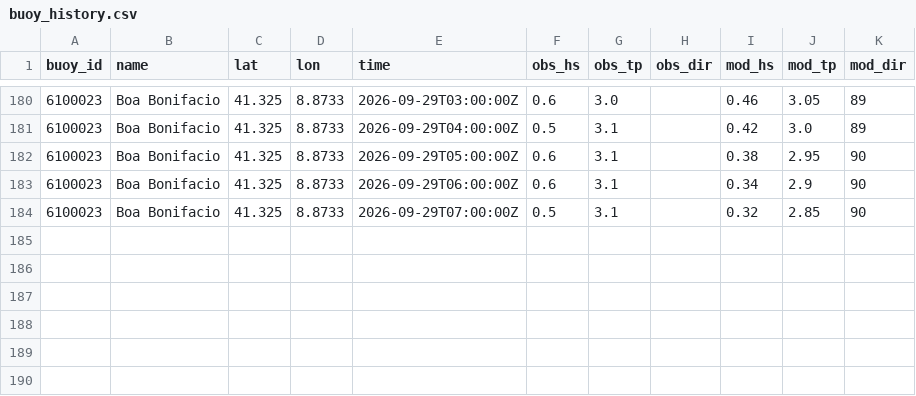
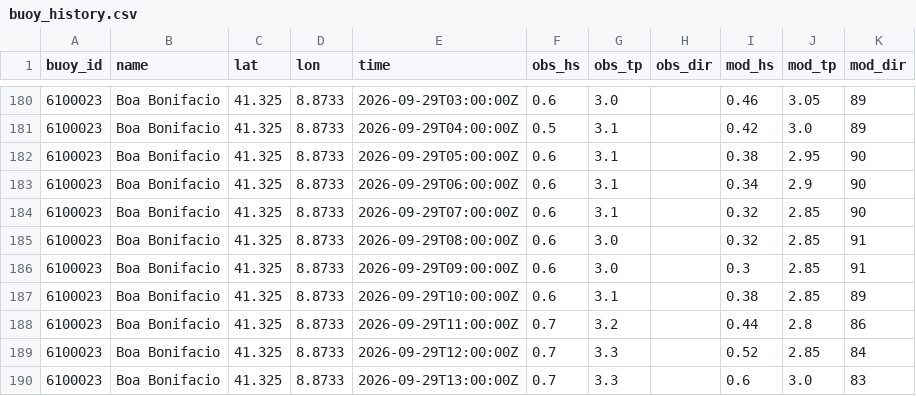
Before and after one commit to devskip/waves, a CSV file: buoy_history.csv, drawn as a sheet; only a part is shown, gaps mark what is left out.

```diff
--- a/buoy_history.csv
+++ b/buoy_history.csv
@@ -183,2 +183,8 @@ buoy_id,name,lat,lon,time,obs_hs,obs_tp,obs_dir,mod_hs,mod_tp,mod_dir
 6100023,Boa Bonifacio,41.325,8.8733,2026-09-29T06:00:00Z,0.6,3.1,,0.34,2.9,90
-6100023,Boa Bonifacio,41.325,8.8733,2026-09-29T07:00:00Z,0.5,3.1,,0.32,2.85,90
+6100023,Boa Bonifacio,41.325,8.8733,2026-09-29T07:00:00Z,0.6,3.1,,0.32,2.85,90
+6100023,Boa Bonifacio,41.325,8.8733,2026-09-29T08:00:00Z,0.6,3.0,,0.32,2.85,91
+6100023,Boa Bonifacio,41.325,8.8733,2026-09-29T09:00:00Z,0.6,3.0,,0.3,2.85,91
+6100023,Boa Bonifacio,41.325,8.8733,2026-09-29T10:00:00Z,0.6,3.1,,0.38,2.85,89
+6100023,Boa Bonifacio,41.325,8.8733,2026-09-29T11:00:00Z,0.7,3.2,,0.44,2.8,86
+6100023,Boa Bonifacio,41.325,8.8733,2026-09-29T12:00:00Z,0.7,3.3,,0.52,2.85,84
+6100023,Boa Bonifacio,41.325,8.8733,2026-09-29T13:00:00Z,0.7,3.3,,0.6,3.0,83
```
Also changed, not shown: 1 other file.
